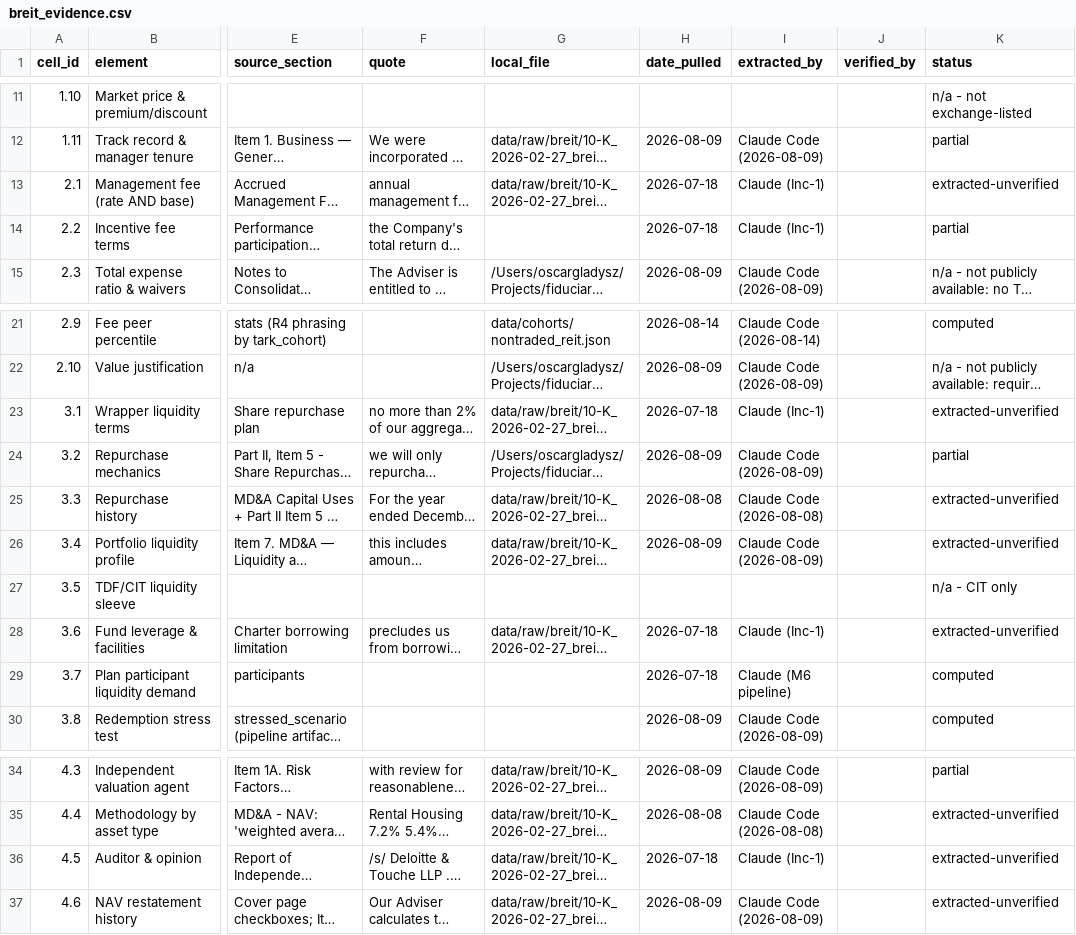
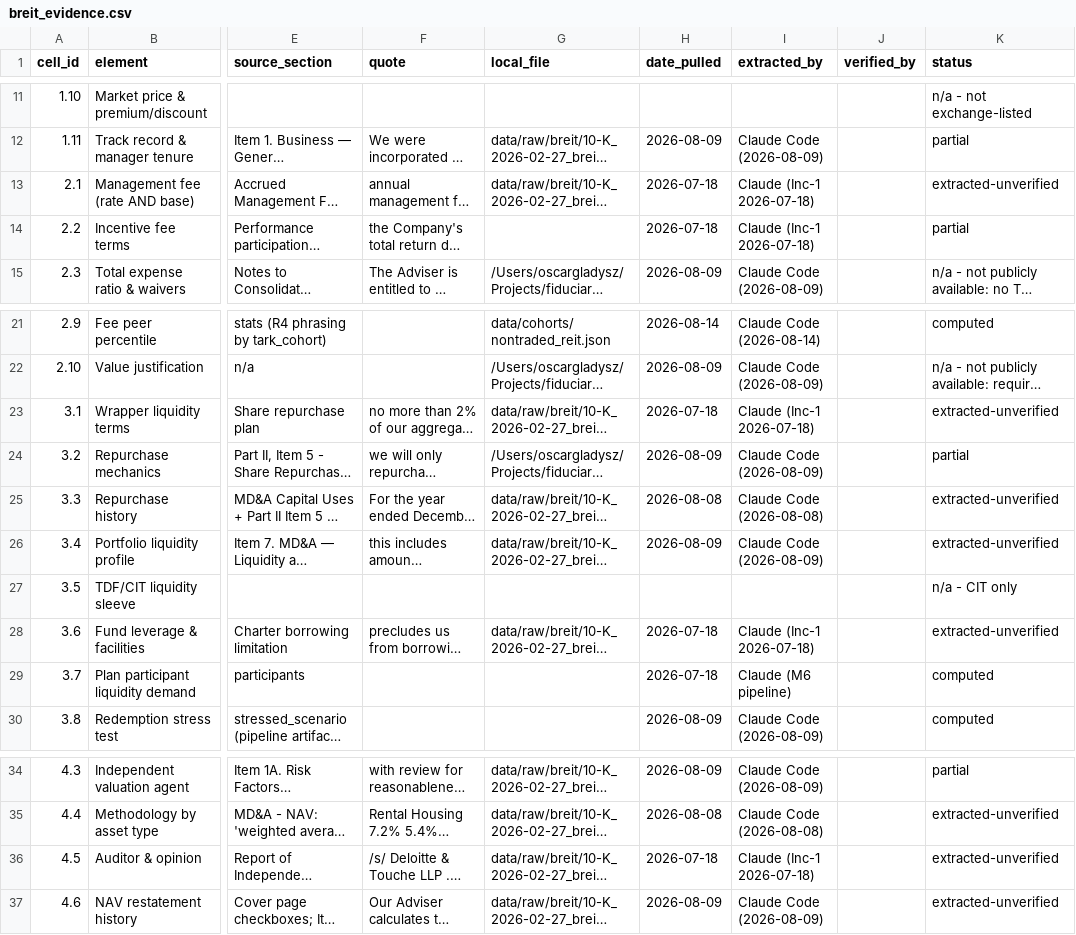
Before and after one commit to oscargladysz-arch/fiduciary-demo, a CSV file: data/evidence/breit_evidence.csv, drawn as a sheet; only a part is shown, gaps mark what is left out; long unchanged cells end in …; the diff names each change by its address in the sheet, - before the commit and + after, or states it on an @@ line.

```diff
--- a/data/evidence/breit_evidence.csv
+++ b/data/evidence/breit_evidence.csv
-I13:I14 (extracted_by): Claude (Inc-1)
+I13:I14 (extracted_by): Claude (Inc-1 2026-07-18)
-I23 (extracted_by): Claude (Inc-1)
+I23 (extracted_by): Claude (Inc-1 2026-07-18)
-I28 (extracted_by): Claude (Inc-1)
+I28 (extracted_by): Claude (Inc-1 2026-07-18)
-I36 (extracted_by): Claude (Inc-1)
+I36 (extracted_by): Claude (Inc-1 2026-07-18)
```
Also changed, not shown: data/evidence/dxyz_evidence.csv, data/evidence/hl_paf_evidence.csv, 37 other files.
